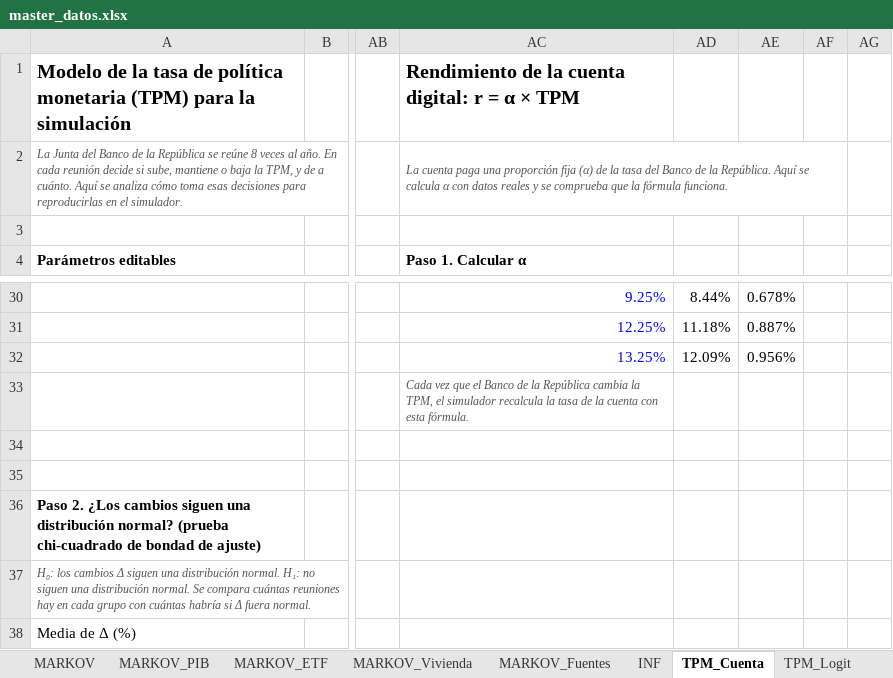
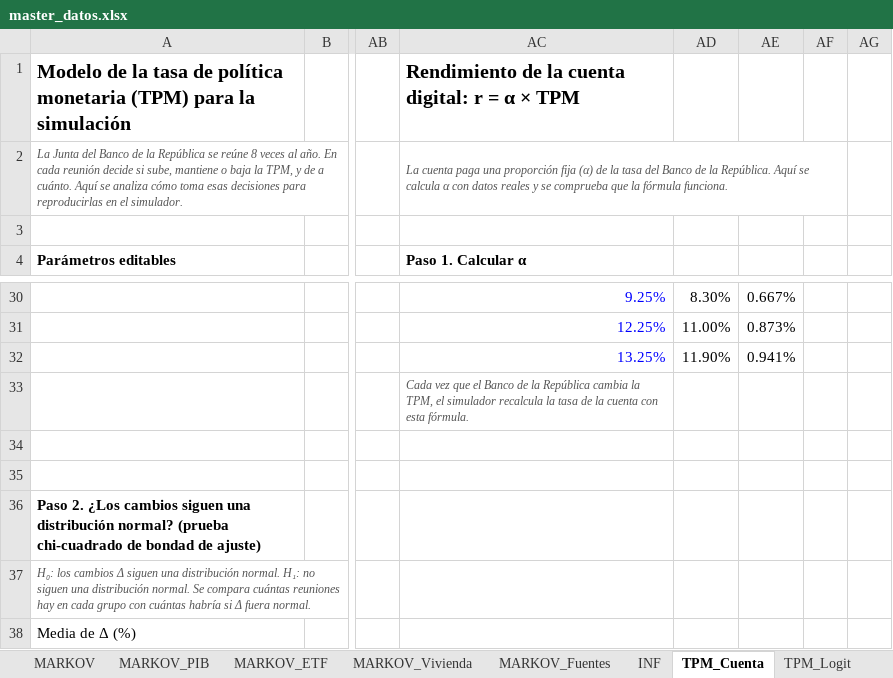
Before and after one commit to Samuek9/trabajo-final-simulacion, an Excel workbook: data/master_datos.xlsx, sheet TPM_Cuenta, drawn as a sheet; only a part is shown, gaps mark what is left out; values as stored, in another font and other column widths than the file's, no borders; charts and pictures not drawn; the diff covers the shown part only; the diff names each change by its address in the sheet, - before the commit and + after, or states it on an @@ line.

```diff
--- a/data/master_datos.xlsx (sheet TPM_Cuenta)
+++ b/data/master_datos.xlsx (sheet TPM_Cuenta)
-AD30: 8.44%
+AD30: 8.30%
-AE30: 0.678%
+AE30: 0.667%
-AD31: 11.18%
+AD31: 11.00%
-AE31: 0.887%
+AE31: 0.873%
-AD32: 12.09%
+AD32: 11.90%
-AE32: 0.956%
+AE32: 0.941%
```
Also changed, not shown: 24 edited cells elsewhere in this sheet, sheet RESULTADOS, sheet TPM_Logit, sheet PARAMETROS, sheet VALIDACION, sheet DECISIONES, sheet FUENTES, 1 more sheet, charts or pictures, 22 other files.
